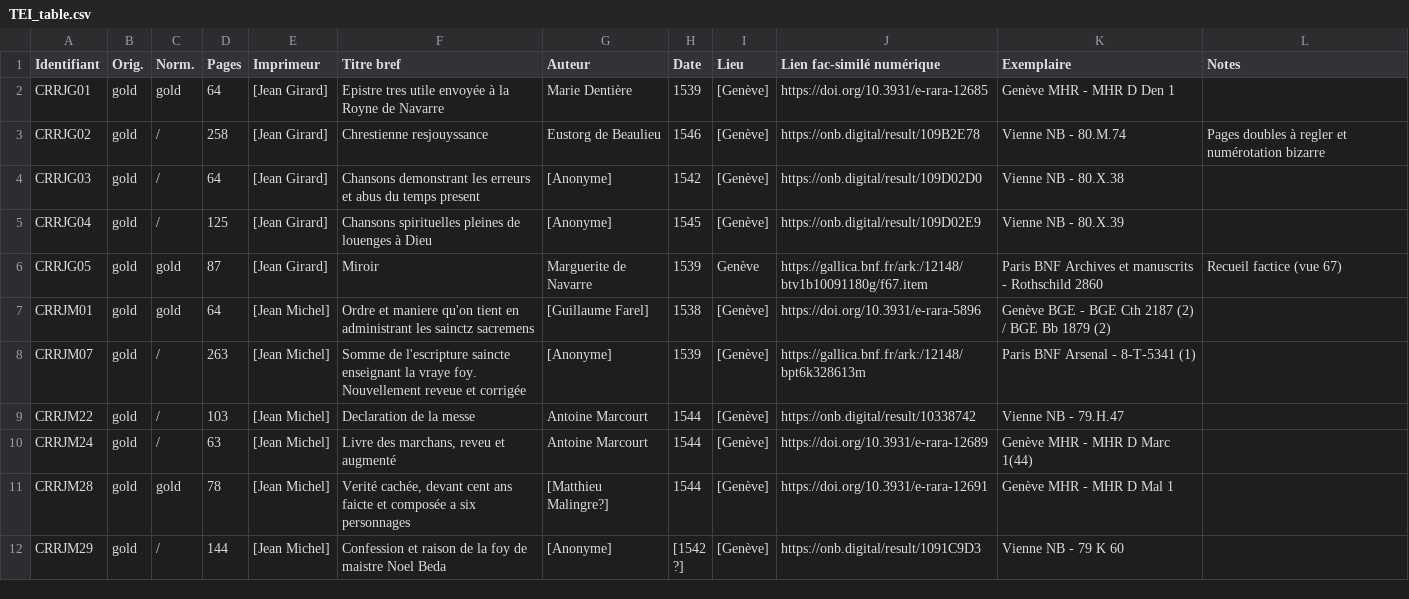
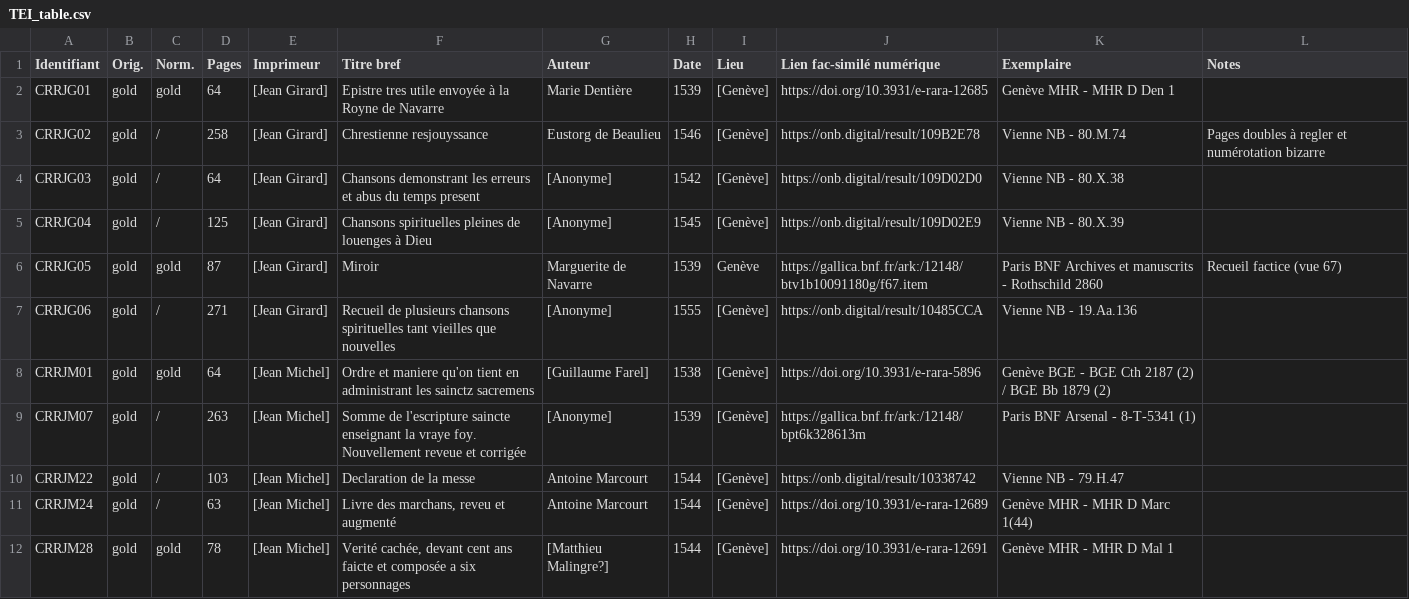
Before and after one commit to SETAFDH/TEI-SETAF, a CSV file: TEI_table.csv, drawn as a sheet; only a part is shown; the shorter side is filled out with more unchanged rows; the diff names each change by its address in the sheet, - before the commit and + after, or states it on an @@ line.

Commit message:
Update TEI_table.csv

```diff
--- a/TEI_table.csv
+++ b/TEI_table.csv
+row 7: CRRJG06 | gold | / | 271 | [Jean Girard] | Recueil de plusieurs chansons spirituelles tant vieilles que nouvelles | [Anonyme] | 1555 | [Genève] | https://onb.digital/result/10485CCA | Vienne NB - 19.Aa.136
```
